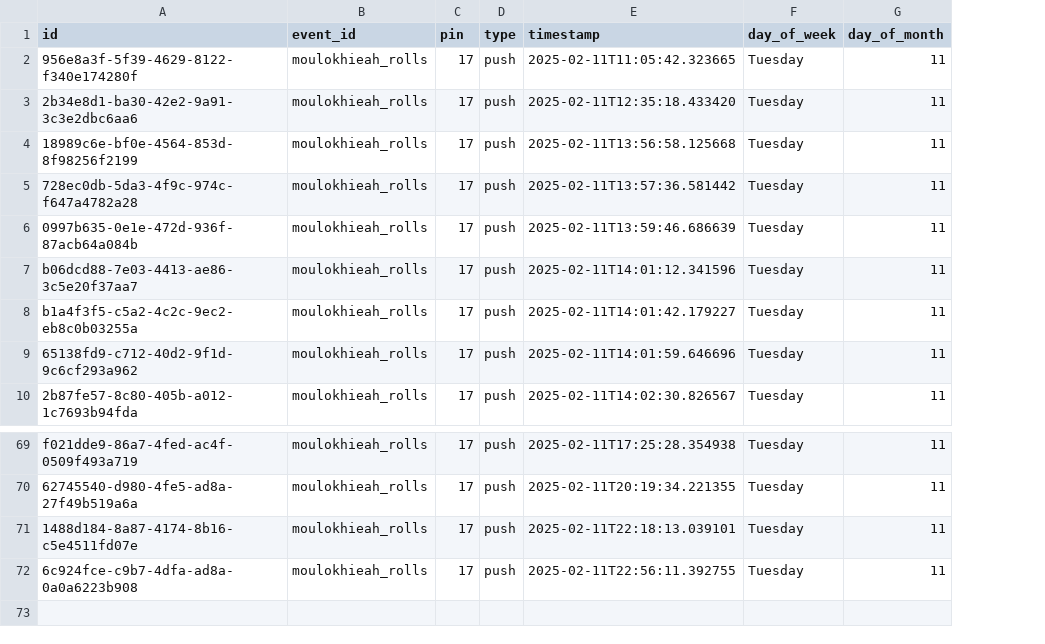
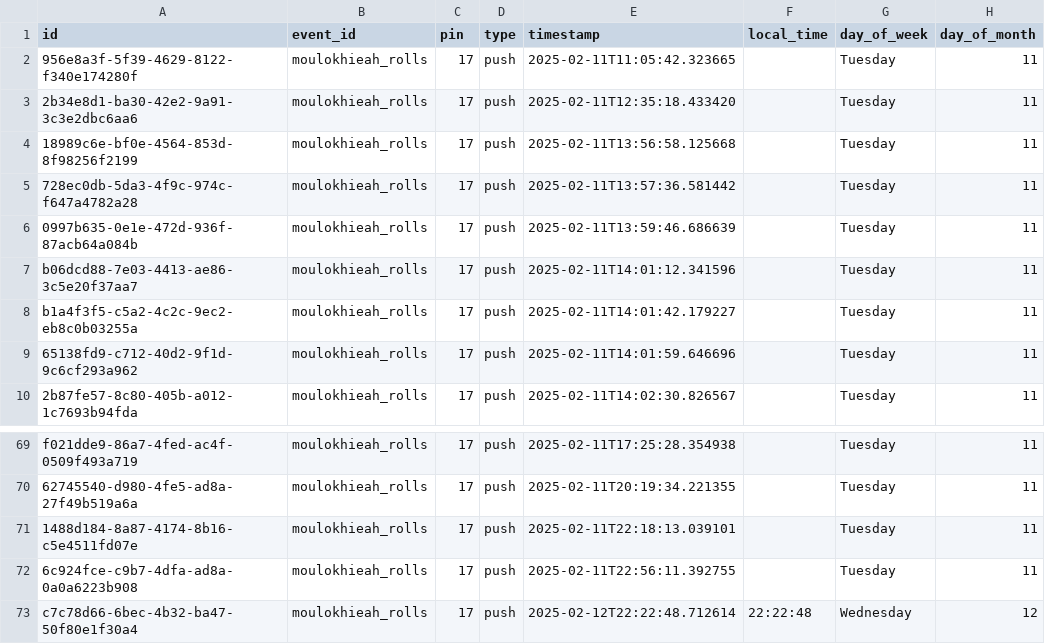
Before and after one commit to malekatwiz/fantastic-octo-pancake, a CSV file: data/data.csv, drawn as a sheet; only a part is shown, gaps mark what is left out; the diff names each change by its address in the sheet, - before the commit and + after, or states it on an @@ line.

Commit message:
test

```diff
--- a/data/data.csv
+++ b/data/data.csv
+column F (local_time), empty
+row 73: c7c78d66-6bec-4b32-ba47-50f80e1f30a4 | moulokhieah_rolls | 17 | push | 2025-02-12T22:22:48.712614 | 22:22:48 | Wednesday | 12
```
